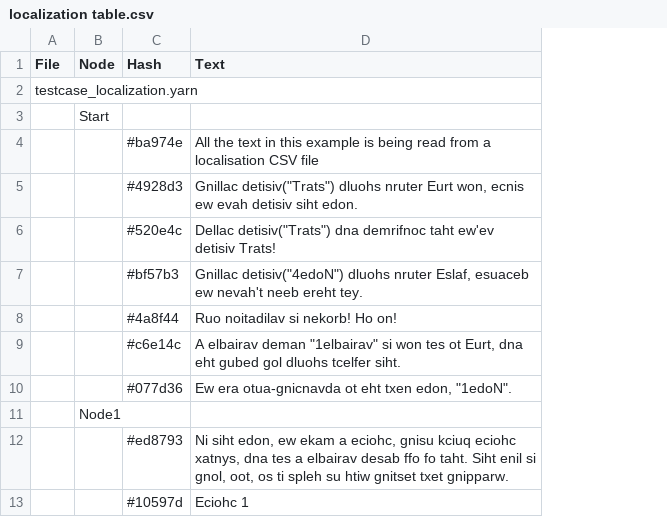
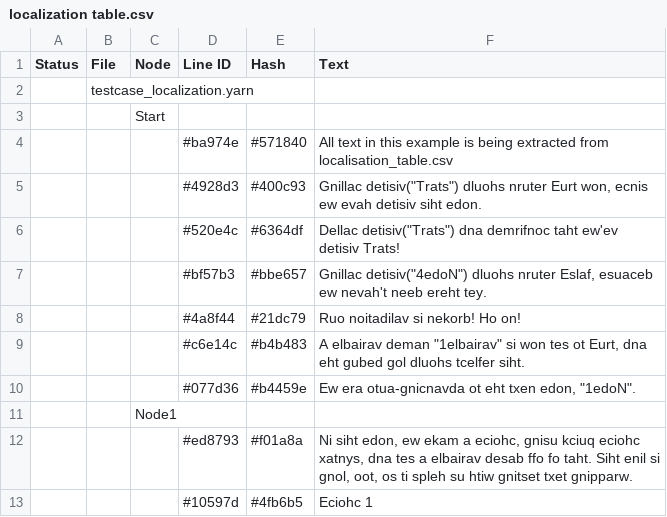
Before and after one commit to JujuAdams/Chatterbox, a CSV file: datafiles/localization table.csv, drawn as a sheet; only a part is shown; addresses are those after the commit; the diff names each change by its address in the sheet, - before the commit and + after, or states it on an @@ line.

Commit message:
Localisation CSV builder no longer overwrites existing loc test in CSVs

```diff
--- a/datafiles/localization table.csv
+++ b/datafiles/localization table.csv
+column A (Status), empty
+column E (Hash), rows 4-13: #571840 | #400c93 | #6364df | #bbe657 | #21dc79 | #b4b483 | #b4459e |  | #f01a8a | #4fb6b5
-D1: Hash
+D1: Line ID
-F4 (Text): All the text in this example is being read from a localisation CSV file
+F4 (Text): All text in this example is being extracted from localisation_table.csv
```
Also changed, not shown: 10 other files.
